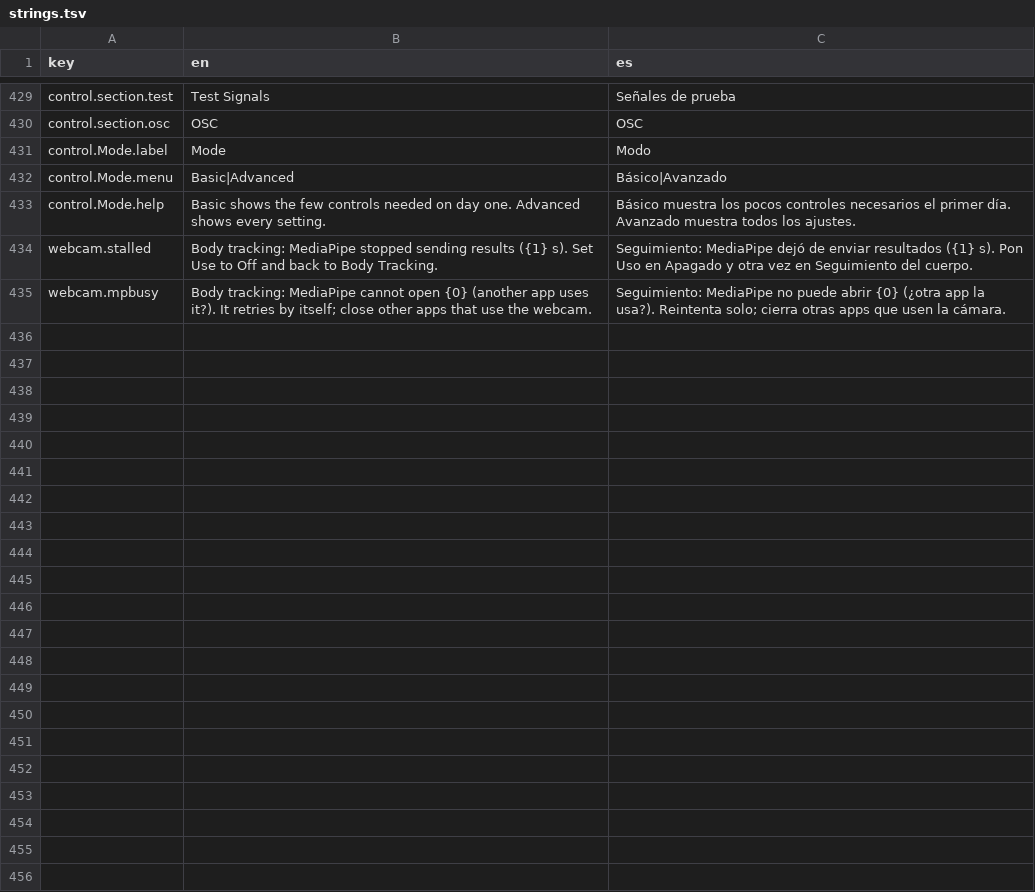
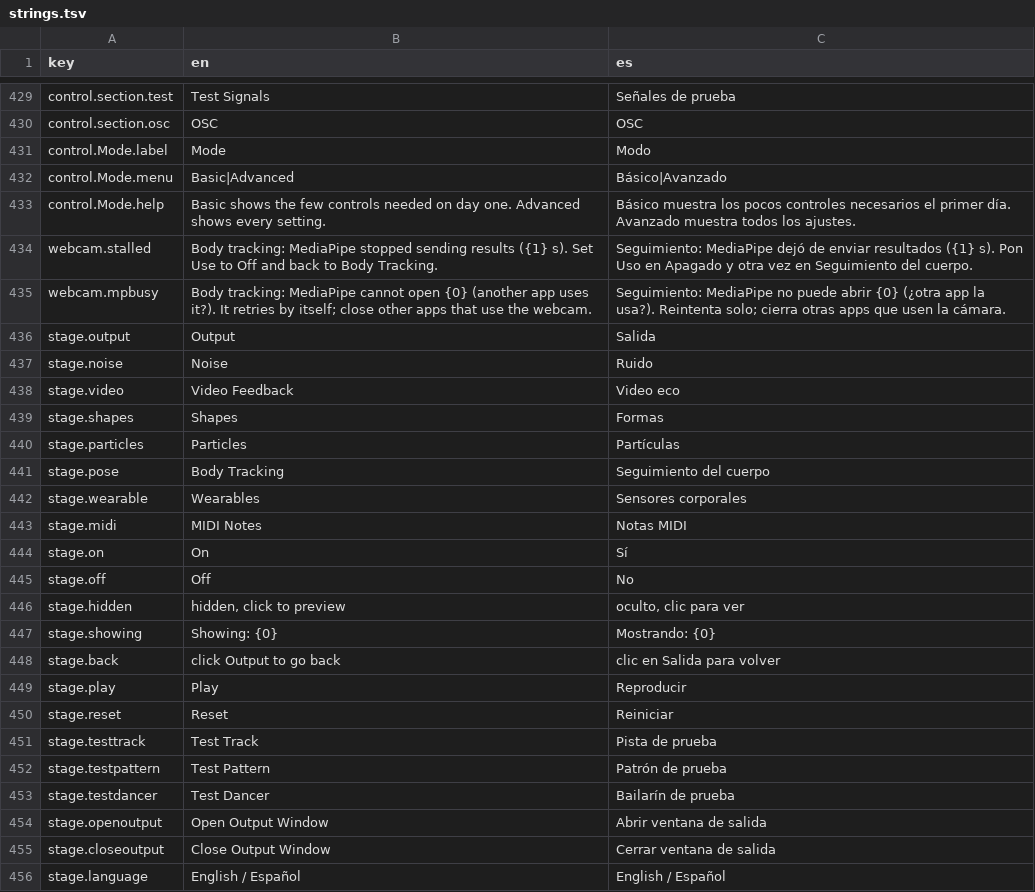
Before and after one commit to neon99999/Interactive-Dance, a TSV file: TouchDesigner/project1/lang/strings.tsv, drawn as a sheet; only a part is shown, gaps mark what is left out.

```diff
--- a/TouchDesigner/project1/lang/strings.tsv
+++ b/TouchDesigner/project1/lang/strings.tsv
@@ -435 +435,22 @@ webcam.stalled	Body tracking: MediaPipe stopped sending results ({1} s). Set Use
 webcam.mpbusy	Body tracking: MediaPipe cannot open {0} (another app uses it?). It retries by itself; close other apps that use the webcam.	Seguimiento: MediaPipe no puede abrir {0} (¿otra app la usa?). Reintenta solo; cierra otras apps que usen la cámara.
+stage.output	Output	Salida
+stage.noise	Noise	Ruido
+stage.video	Video Feedback	Video eco
+stage.shapes	Shapes	Formas
+stage.particles	Particles	Partículas
+stage.pose	Body Tracking	Seguimiento del cuerpo
+stage.wearable	Wearables	Sensores corporales
+stage.midi	MIDI Notes	Notas MIDI
+stage.on	On	Sí
+stage.off	Off	No
+stage.hidden	hidden, click to preview	oculto, clic para ver
+stage.showing	Showing: {0}	Mostrando: {0}
+stage.back	click Output to go back	clic en Salida para volver
+stage.play	Play	Reproducir
+stage.reset	Reset	Reiniciar
+stage.testtrack	Test Track	Pista de prueba
+stage.testpattern	Test Pattern	Patrón de prueba
+stage.testdancer	Test Dancer	Bailarín de prueba
+stage.openoutput	Open Output Window	Abrir ventana de salida
+stage.closeoutput	Close Output Window	Cerrar ventana de salida
+stage.language	English / Español	English / Español
```
Also changed, not shown: TouchDesigner/project1/externalizations.tsv, 7 other files.
